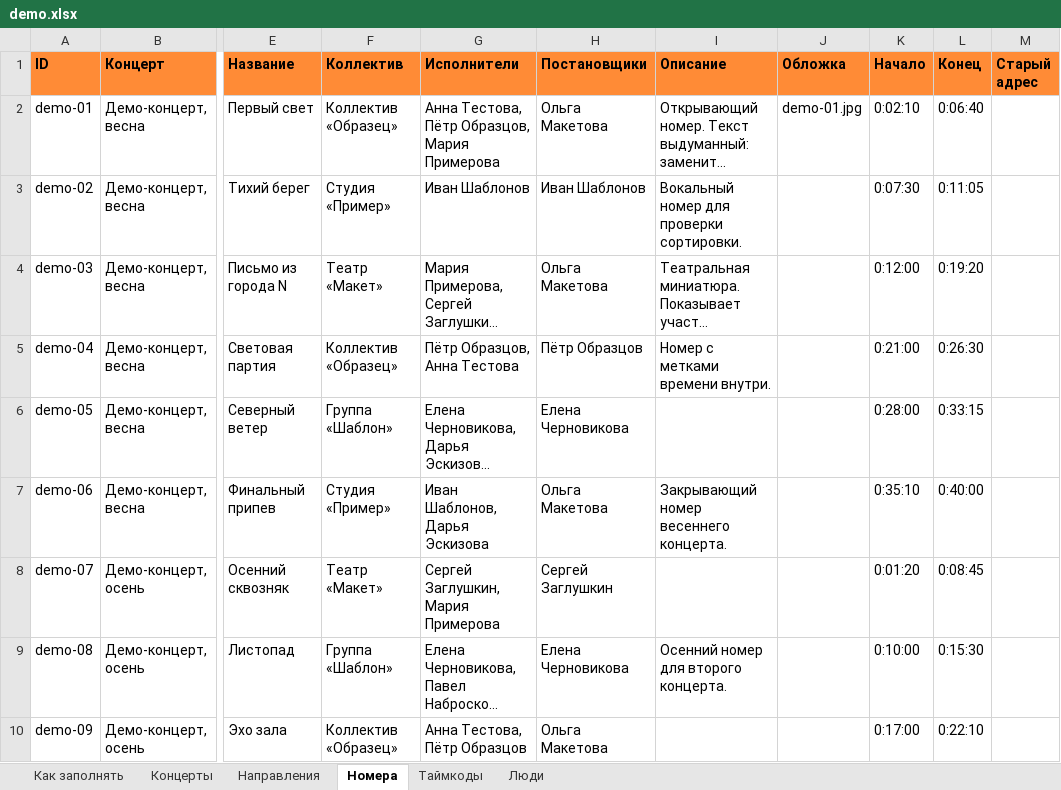
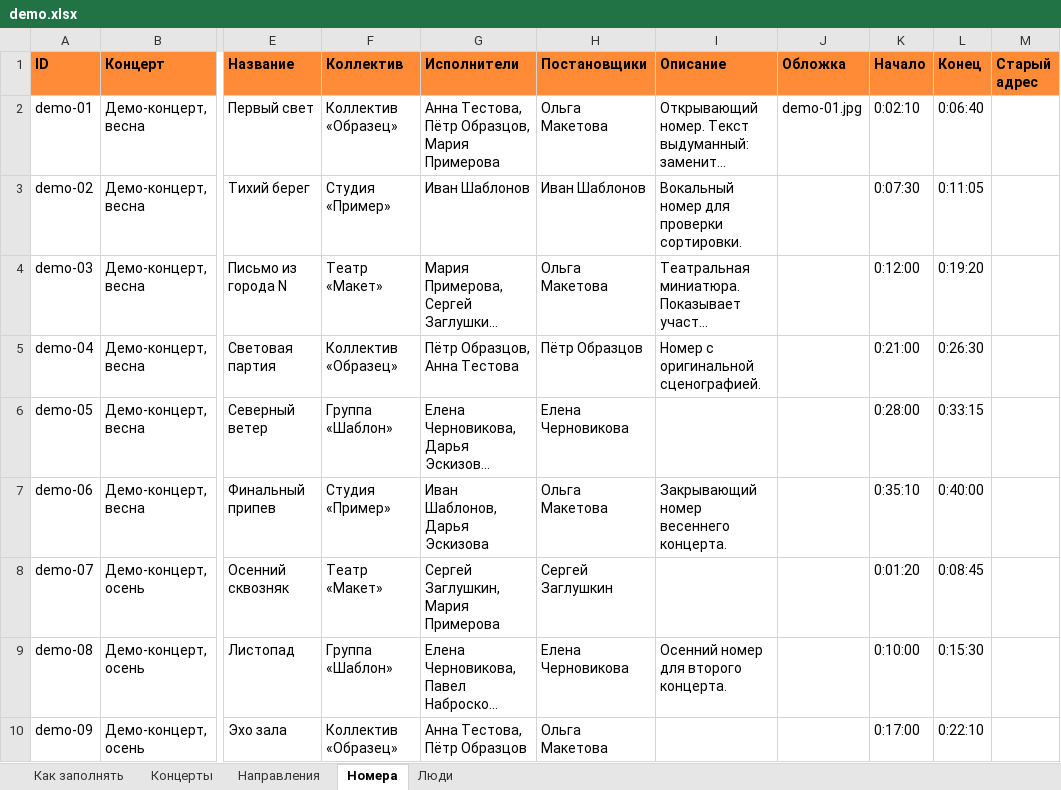
Before and after one commit to maratizna/socgum-catalog, an Excel workbook: data/demo.xlsx, sheet Номера, drawn as a sheet; only a part is shown, gaps mark what is left out; long unchanged cells end in …; values as stored, in another font and other column widths than the file's, no borders; the diff names each change by its address in the sheet, - before the commit and + after, or states it on an @@ line.

```diff
--- a/data/demo.xlsx (sheet Номера)
+++ b/data/demo.xlsx (sheet Номера)
-sheet tab: Таймкоды
-I5 (Описание): Номер с метками времени внутри.
+I5 (Описание): Номер с оригинальной сценографией.
```
Also changed, not shown: sheet Как заполнять, data/template.xlsx, 9 other files.
